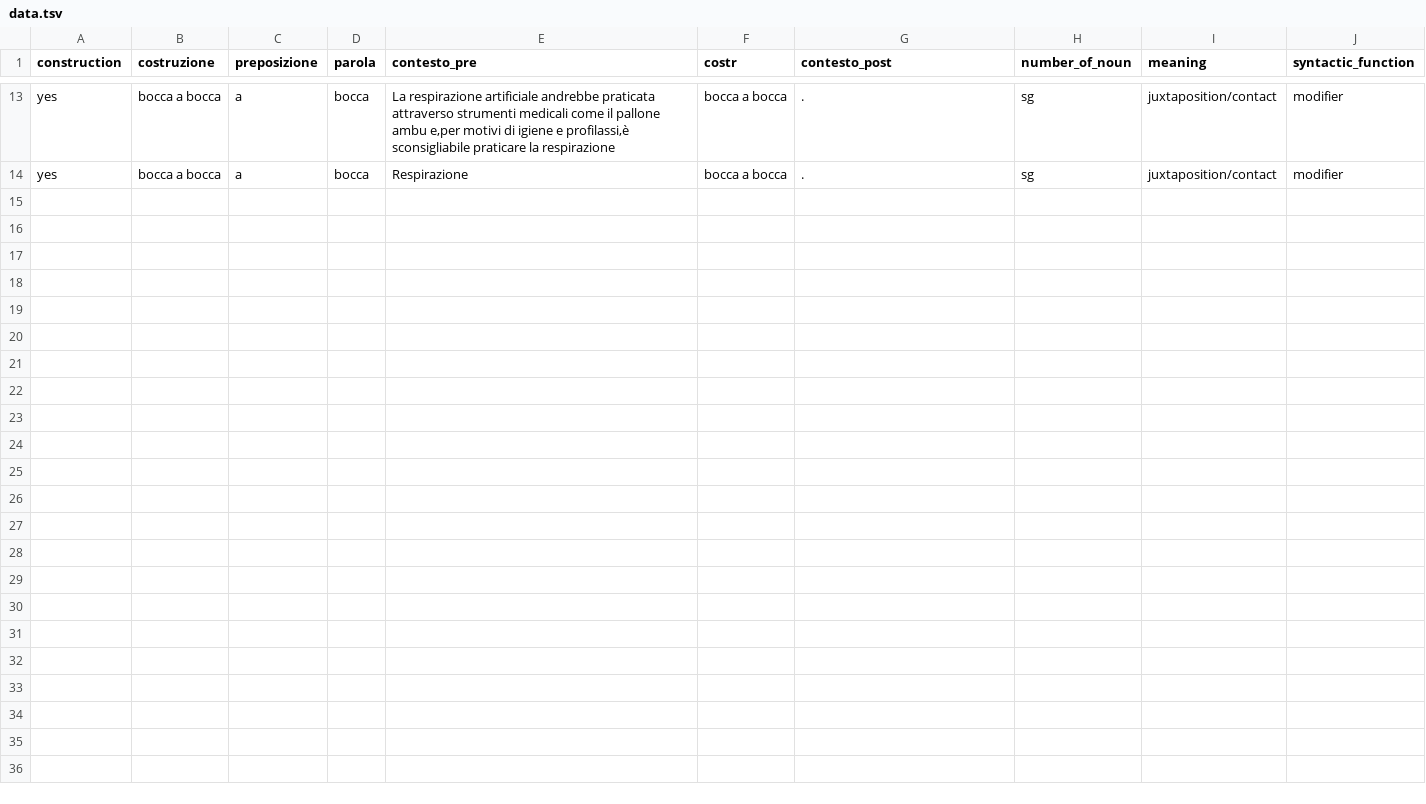
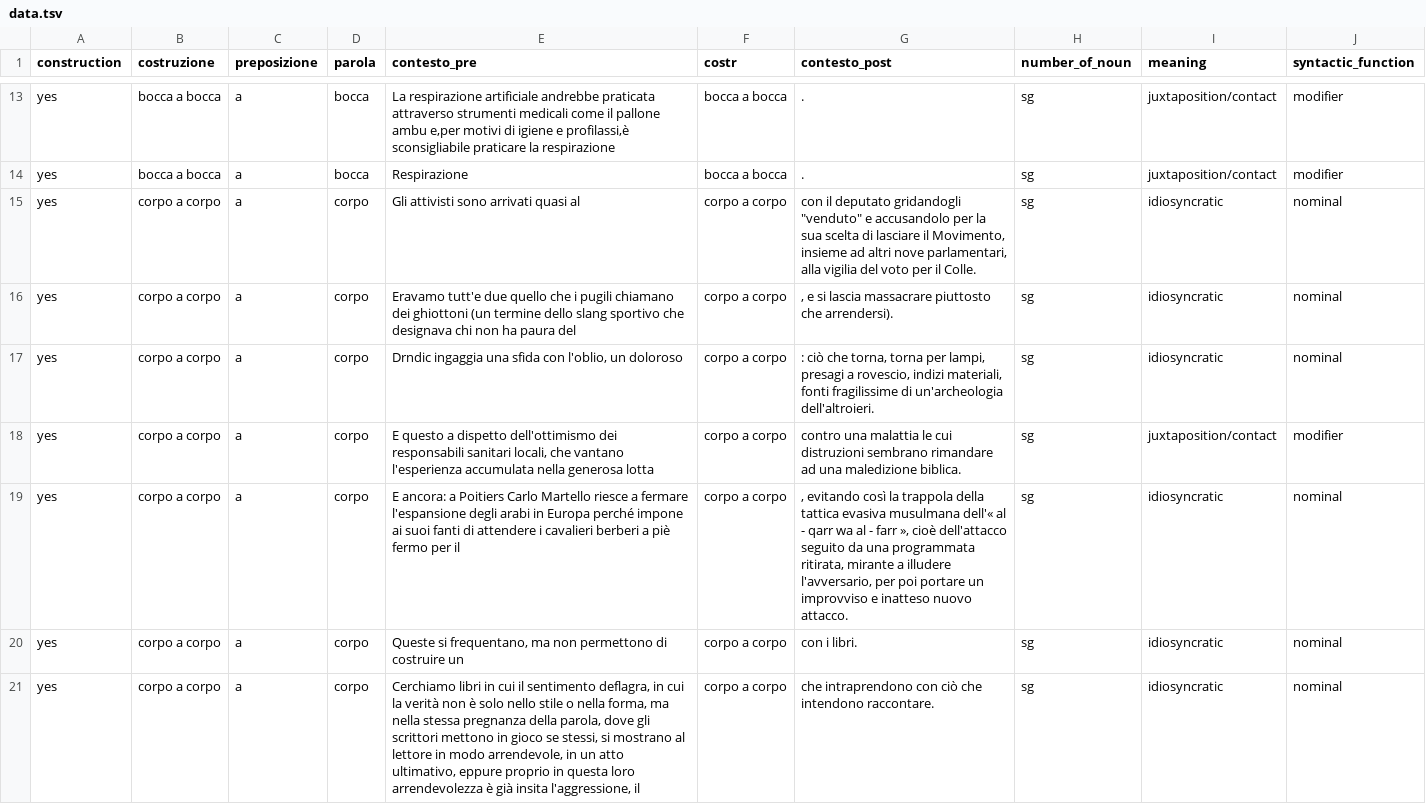
Before and after one commit to GretaGorzoni00/NPN, a TSV file: data/data.tsv, drawn as a sheet; only a part is shown, gaps mark what is left out; the diff covers the shown part only; the diff names each change by its address in the sheet, - before the commit and + after, or states it on an @@ line.

```diff
--- a/data/data.tsv
+++ b/data/data.tsv
+row 15: yes | corpo a corpo | a | corpo | Gli attivisti sono arrivati quasi al | corpo a corpo | con il deputato gridandogli "venduto" e accusandolo per la sua scelta di lasciare il Movimento, insieme ad altri nove parlamentari, alla vigilia del voto per il Colle. | sg | idiosyncratic | nominal
+row 16: yes | corpo a corpo | a | corpo | Eravamo tutt'e due quello che i pugili chiamano dei ghiottoni (un termine dello slang sportivo che designava chi non ha paura del | corpo a corpo | , e si lascia massacrare piuttosto che arrendersi). | sg | idiosyncratic | nominal
+row 17: yes | corpo a corpo | a | corpo | Drndic ingaggia una sfida con l'oblio, un doloroso | corpo a corpo | : ciò che torna, torna per lampi, presagi a rovescio, indizi materiali, fonti fragilissime di un'archeologia dell'altroieri. | sg | idiosyncratic | nominal
+row 18: yes | corpo a corpo | a | corpo | E questo a dispetto dell'ottimismo dei responsabili sanitari locali, che vantano l'esperienza accumulata nella generosa lotta | corpo a corpo | contro una malattia le cui distruzioni sembrano rimandare ad una maledizione biblica. | sg | juxtaposition/contact | modifier
+row 19: yes | corpo a corpo | a | corpo | E ancora: a Poitiers Carlo Martello riesce a fermare l'espansione degli arabi in Europa perché impone ai suoi fanti di attendere i cavalieri berberi a piè fermo per il | corpo a corpo | , evitando così la trappola della tattica evasiva musulmana dell'« al - qarr wa al - farr », cioè dell'attacco seguito da una programmata ritirata, mirante a illudere l'avversario, per poi portare un improvviso e inatteso nuovo attacco. | sg | idiosyncratic | nominal
+row 20: yes | corpo a corpo | a | corpo | Queste si frequentano, ma non permettono di costruire un | corpo a corpo | con i libri. | sg | idiosyncratic | nominal
+row 21: yes | corpo a corpo | a | corpo | Cerchiamo libri in cui il sentimento deflagra, in cui la verità non è solo nello stile o nella forma, ma nella stessa pregnanza della parola, dove gli scrittori mettono in gioco se stessi, si mostrano al lettore in modo arrendevole, in un atto ultimativo, eppure proprio in questa loro arrendevolezza è già insita l'aggressione, il | corpo a corpo | che intraprendono con ciò che intendono raccontare. | sg | idiosyncratic | nominal
```
Also changed, not shown: 6 added rows elsewhere in this file, 3 other files.
